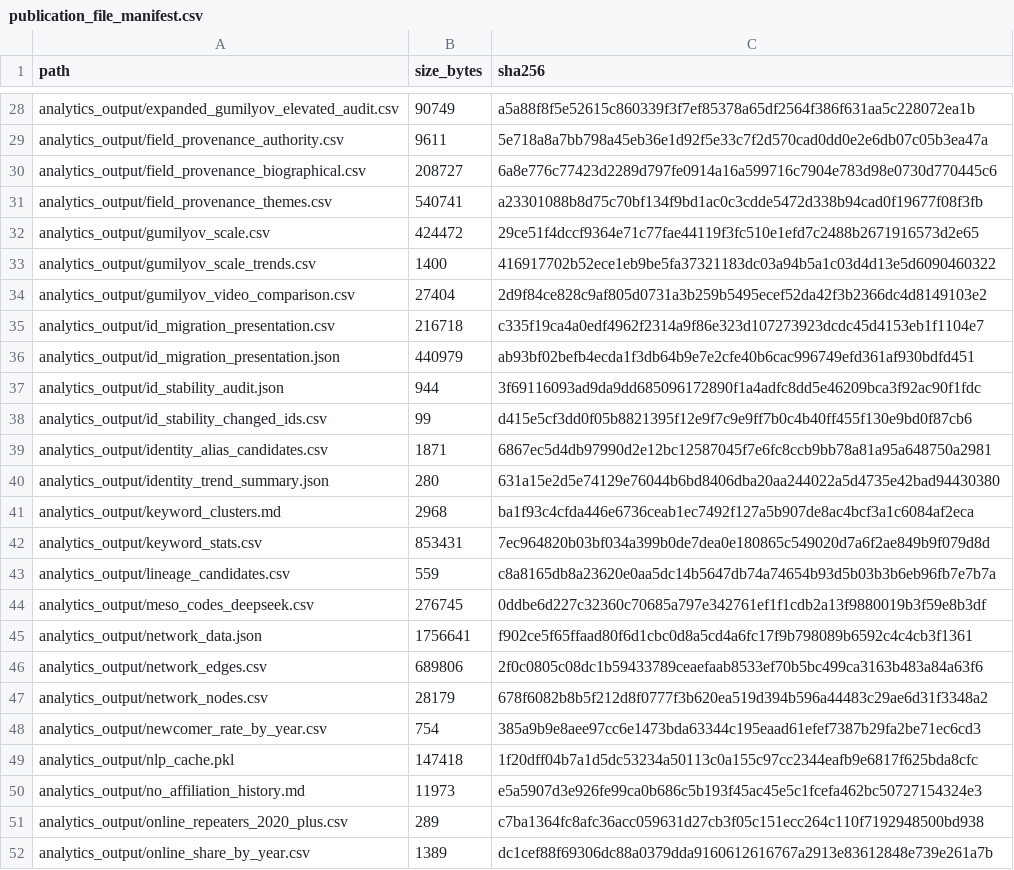
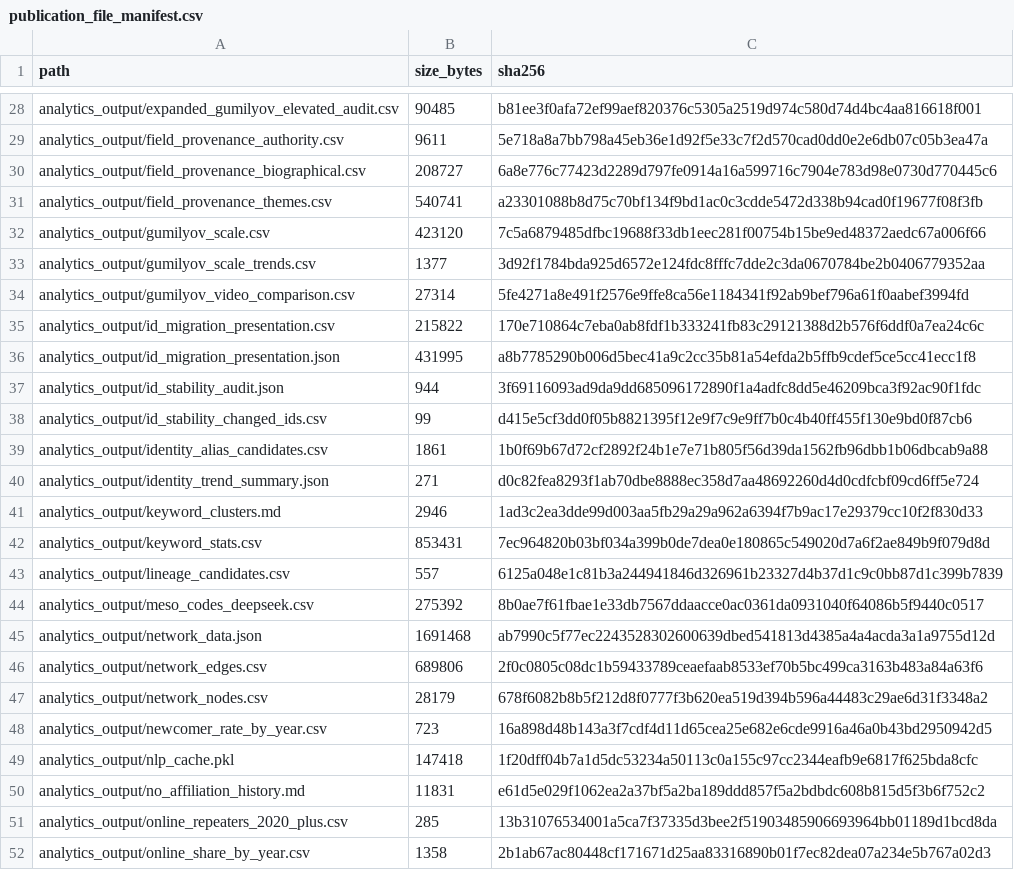
Before and after one commit to gasyoun/IndologyScholars, a CSV file: analytics_output/publication_file_manifest.csv, drawn as a sheet; only a part is shown, gaps mark what is left out; the diff covers the shown part only; the diff names each change by its address in the sheet, - before the commit and + after, or states it on an @@ line.

```diff
--- a/analytics_output/publication_file_manifest.csv
+++ b/analytics_output/publication_file_manifest.csv
-B28 (size_bytes): 90749
+B28 (size_bytes): 90485
-C28 (sha256): a5a88f8f5e52615c860339f3f7ef85378a65df2564f386f631aa5c228072ea1b
+C28 (sha256): b81ee3f0afa72ef99aef820376c5305a2519d974c580d74d4bc4aa816618f001
-B32 (size_bytes): 424472
+B32 (size_bytes): 423120
-C32 (sha256): 29ce51f4dccf9364e71c77fae44119f3fc510e1efd7c2488b2671916573d2e65
+C32 (sha256): 7c5a6879485dfbc19688f33db1eec281f00754b15be9ed48372aedc67a006f66
-B33 (size_bytes): 1400
+B33 (size_bytes): 1377
-C33 (sha256): 416917702b52ece1eb9be5fa37321183dc03a94b5a1c03d4d13e5d6090460322
+C33 (sha256): 3d92f1784bda925d6572e124fdc8fffc7dde2c3da0670784be2b0406779352aa
-B34 (size_bytes): 27404
+B34 (size_bytes): 27314
-C34 (sha256): 2d9f84ce828c9af805d0731a3b259b5495ecef52da42f3b2366dc4d8149103e2
+C34 (sha256): 5fe4271a8e491f2576e9ffe8ca56e1184341f92ab9bef796a61f0aabef3994fd
-B35 (size_bytes): 216718
+B35 (size_bytes): 215822
-C35 (sha256): c335f19ca4a0edf4962f2314a9f86e323d107273923dcdc45d4153eb1f1104e7
+C35 (sha256): 170e710864c7eba0ab8fdf1b333241fb83c29121388d2b576f6ddf0a7ea24c6c
-B36 (size_bytes): 440979
+B36 (size_bytes): 431995
-C36 (sha256): ab93bf02befb4ecda1f3db64b9e7e2cfe40b6cac996749efd361af930bdfd451
+C36 (sha256): a8b7785290b006d5bec41a9c2cc35b81a54efda2b5ffb9cdef5ce5cc41ecc1f8
-B39 (size_bytes): 1871
+B39 (size_bytes): 1861
-C39 (sha256): 6867ec5d4db97990d2e12bc12587045f7e6fc8ccb9bb78a81a95a648750a2981
+C39 (sha256): 1b0f69b67d72cf2892f24b1e7e71b805f56d39da1562fb96dbb1b06dbcab9a88
-B40 (size_bytes): 280
+B40 (size_bytes): 271
-C40 (sha256): 631a15e2d5e74129e76044b6bd8406dba20aa244022a5d4735e42bad94430380
+C40 (sha256): d0c82fea8293f1ab70dbe8888ec358d7aa48692260d4d0cdfcbf09cd6ff5e724
-B41 (size_bytes): 2968
+B41 (size_bytes): 2946
-C41 (sha256): ba1f93c4cfda446e6736ceab1ec7492f127a5b907de8ac4bcf3a1c6084af2eca
+C41 (sha256): 1ad3c2ea3dde99d003aa5fb29a29a962a6394f7b9ac17e29379cc10f2f830d33
-B43 (size_bytes): 559
+B43 (size_bytes): 557
-C43 (sha256): c8a8165db8a23620e0aa5dc14b5647db74a74654b93d5b03b3b6eb96fb7e7b7a
+C43 (sha256): 6125a048e1c81b3a244941846d326961b23327d4b37d1c9c0bb87d1c399b7839
-B44 (size_bytes): 276745
+B44 (size_bytes): 275392
-C44 (sha256): 0ddbe6d227c32360c70685a797e342761ef1f1cdb2a13f9880019b3f59e8b3df
+C44 (sha256): 8b0ae7f61fbae1e33db7567ddaacce0ac0361da0931040f64086b5f9440c0517
-B45 (size_bytes): 1756641
+B45 (size_bytes): 1691468
-C45 (sha256): f902ce5f65ffaad80f6d1cbc0d8a5cd4a6fc17f9b798089b6592c4c4cb3f1361
+C45 (sha256): ab7990c5f77ec2243528302600639dbed541813d4385a4a4acda3a1a9755d12d
-B48 (size_bytes): 754
+B48 (size_bytes): 723
-C48 (sha256): 385a9b9e8aee97cc6e1473bda63344c195eaad61efef7387b29fa2be71ec6cd3
+C48 (sha256): 16a898d48b143a3f7cdf4d11d65cea25e682e6cde9916a46a0b43bd2950942d5
-B50 (size_bytes): 11973
+B50 (size_bytes): 11831
-C50 (sha256): e5a5907d3e926fe99ca0b686c5b193f45ac45e5c1fcefa462bc50727154324e3
+C50 (sha256): e61d5e029f1062ea2a37bf5a2ba189ddd857f5a2bdbdc608b815d5f3b6f752c2
-B51 (size_bytes): 289
+B51 (size_bytes): 285
-C51 (sha256): c7ba1364fc8afc36acc059631d27cb3f05c151ecc264c110f7192948500bd938
+C51 (sha256): 13b31076534001a5ca7f37335d3bee2f51903485906693964bb01189d1bcd8da
-B52 (size_bytes): 1389
+B52 (size_bytes): 1358
-C52 (sha256): dc1cef88f69306dc88a0379dda9160612616767a2913e83612848e739e261a7b
+C52 (sha256): 2b1ab67ac80448cf171671d25aa83316890b01f7ec82dea07a234e5b767a02d3
```
Also changed, not shown: 2 removed rows and 91 edited cells elsewhere in this file, analytics_output/classification_reliability_sample.csv, 4 other files.
